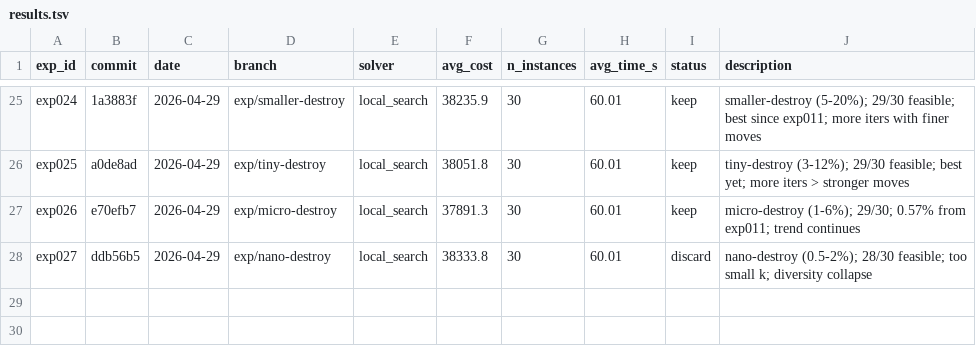
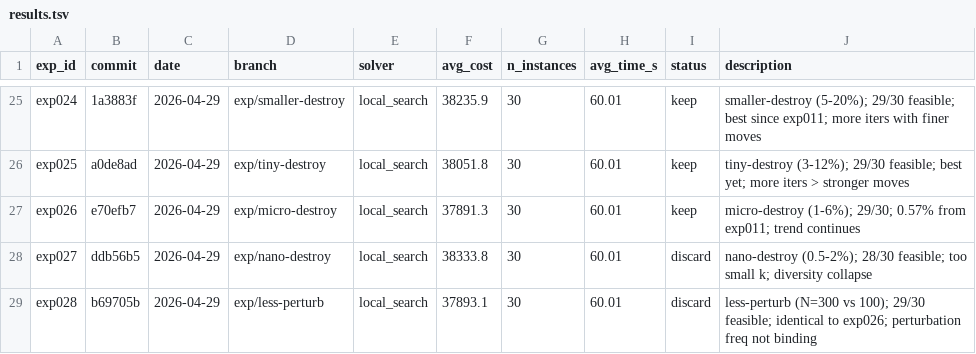
Before and after one commit to massiung/timetable-research, a TSV file: results.tsv, drawn as a sheet; only a part is shown, gaps mark what is left out; the diff names each change by its address in the sheet, - before the commit and + after, or states it on an @@ line.

```diff
--- a/results.tsv
+++ b/results.tsv
+row 29: exp028 | b69705b | 2026-04-29 | exp/less-perturb | local_search | 37893.1 | 30 | 60.01 | discard | less-perturb (N=300 vs 100); 29/30 feasible; identical to exp026; perturbation freq not binding
```
Also changed, not shown: 1 other file.
